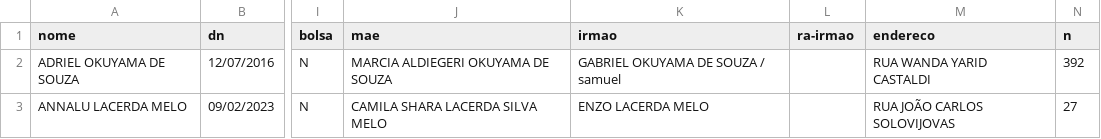
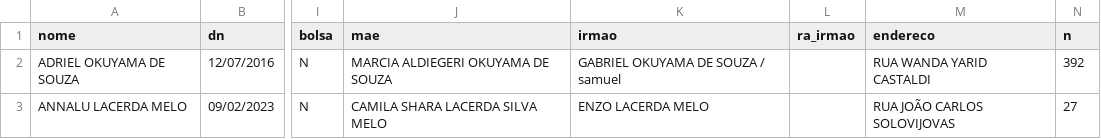
Before and after one commit to diogopelaes/diogopelaes.github.io, a CSV file: DEV/DadosAlunosAjustados.csv, drawn as a sheet; only a part is shown, gaps mark what is left out; the diff names each change by its address in the sheet, - before the commit and + after, or states it on an @@ line.

Commit message:
Novo CSV

```diff
--- a/DEV/DadosAlunosAjustados.csv
+++ b/DEV/DadosAlunosAjustados.csv
-L1: ra-irmao
+L1: ra_irmao
```
